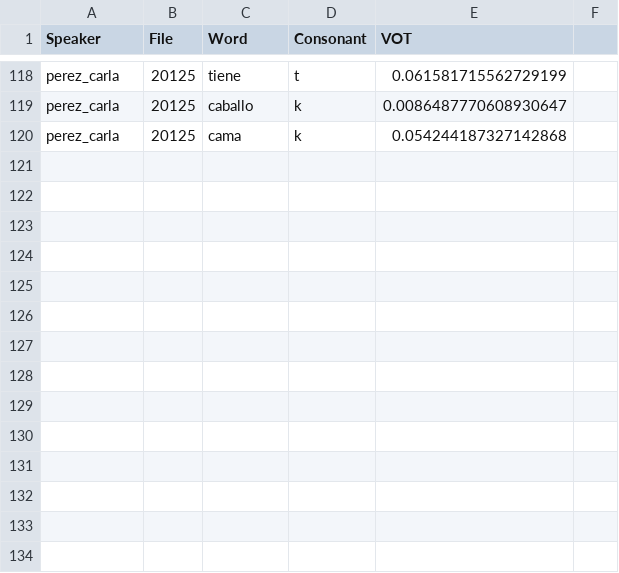
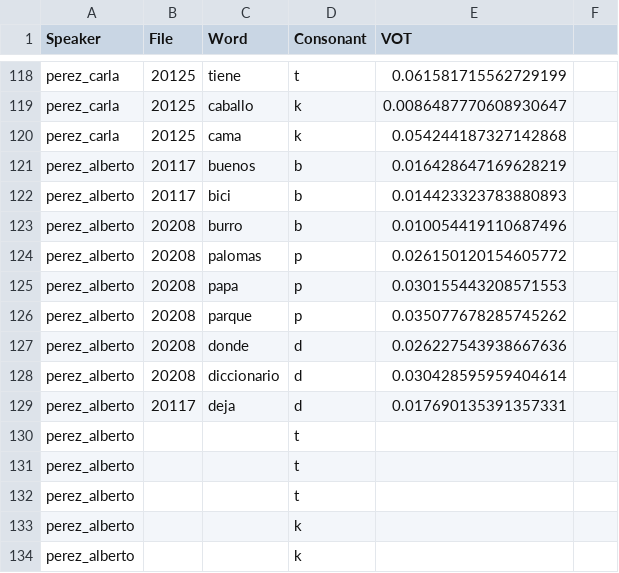
Before and after one commit to paynesa/bilingual-vot, a CSV file: spa_vot_data.csv, drawn as a sheet; only a part is shown, gaps mark what is left out.

Commit message:
spanish cleanup for alberto

```diff
--- a/spa_vot_data.csv
+++ b/spa_vot_data.csv
@@ -120 +120,15 @@ perez_carla,20125,caballo,k,0.0086487770608930647,
 perez_carla,20125,cama,k,0.054244187327142868,
+perez_alberto,20117,buenos,b,0.016428647169628219,
+perez_alberto,20117,bici,b,0.014423323783880893,
+perez_alberto,20208,burro,b,0.010054419110687496,
+perez_alberto,20208,palomas,p,0.026150120154605772,
+perez_alberto,20208,papa,p,0.030155443208571553,
+perez_alberto,20208,parque,p,0.035077678285745262,
+perez_alberto,20208,donde,d,0.026227543938667636,
+perez_alberto,20208,diccionario,d,0.030428595959404614,
+perez_alberto,20117,deja,d,0.017690135391357331,
+perez_alberto,,,t,,
+perez_alberto,,,t,,
+perez_alberto,,,t,,
+perez_alberto,,,k,,
+perez_alberto,,,k,,
```
Also changed, not shown: 16 other files.
